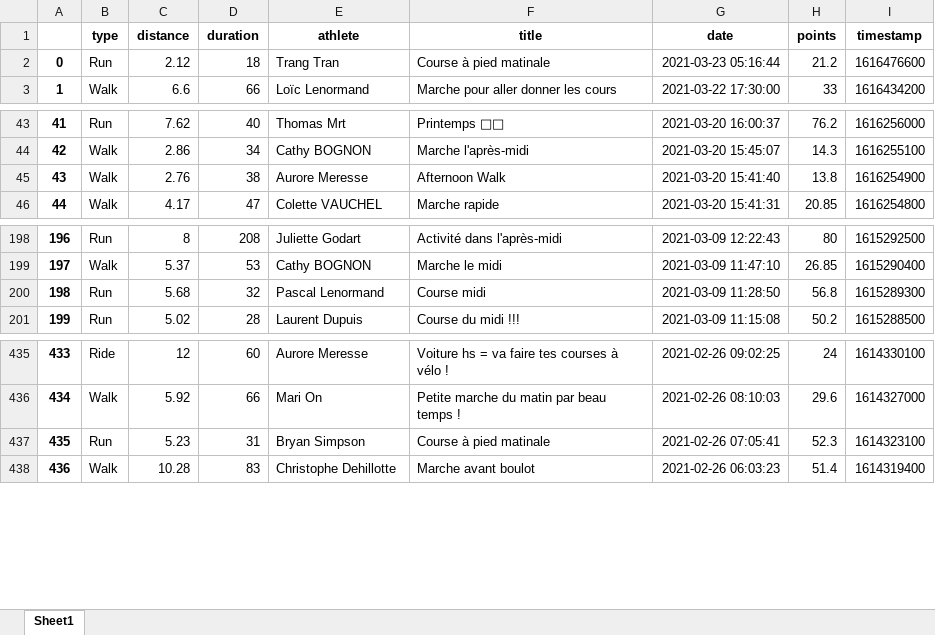
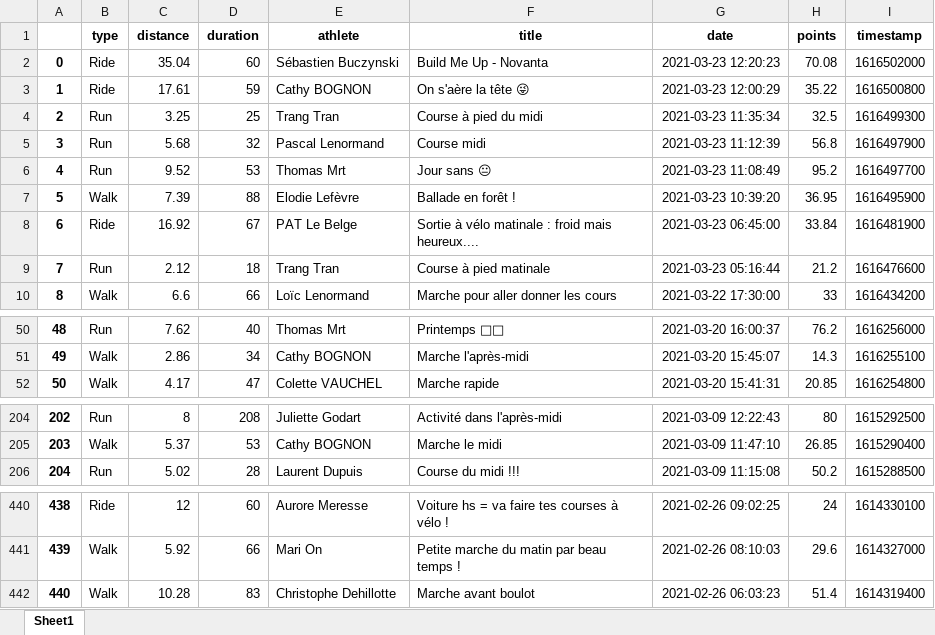
Before and after one commit to bcmb78/bcmb78.github.io, an Excel workbook: defi/saved_activities.xlsx, sheet Sheet1, drawn as a sheet; only a part is shown, gaps mark what is left out; values as stored, in another font and other column widths than the file's, no borders; removed rows and columns are numbered as before the commit, all else as after; the diff names each change by its address in the sheet, - before the commit and + after, or states it on an @@ line.

```diff
--- a/defi/saved_activities.xlsx (sheet Sheet1)
+++ b/defi/saved_activities.xlsx (sheet Sheet1)
+row 2: 0 | Ride | 35.04 | 60 | Sébastien Buczynski | Build Me Up - Novanta | 2021-03-23 12:20:23 | 70.08 | 1616502000
+row 3: 1 | Ride | 17.61 | 59 | Cathy BOGNON | On s'aère la tête 😜 | 2021-03-23 12:00:29 | 35.22 | 1616500800
+row 4: 2 | Run | 3.25 | 25 | Trang Tran | Course à pied du midi | 2021-03-23 11:35:34 | 32.5 | 1616499300
+row 5: 3 | Run | 5.68 | 32 | Pascal Lenormand | Course midi | 2021-03-23 11:12:39 | 56.8 | 1616497900
+row 6: 4 | Run | 9.52 | 53 | Thomas Mrt | Jour sans 😐 | 2021-03-23 11:08:49 | 95.2 | 1616497700
+row 7: 5 | Walk | 7.39 | 88 | Elodie Lefèvre | Ballade en forêt ! | 2021-03-23 10:39:20 | 36.95 | 1616495900
+row 8: 6 | Ride | 16.92 | 67 | PAT Le Belge | Sortie à vélo matinale : froid mais heureux.... | 2021-03-23 06:45:00 | 33.84 | 1616481900
@@ column A renumbered from row 9 down @@
-row 45: 43 | Walk | 2.76 | 38 | Aurore Meresse | Afternoon Walk | 2021-03-20 15:41:40 | 13.8 | 1616254900
-row 200: 198 | Run | 5.68 | 32 | Pascal Lenormand | Course midi | 2021-03-09 11:28:50 | 56.8 | 1615289300
-row 437: 435 | Run | 5.23 | 31 | Bryan Simpson | Course à pied matinale | 2021-02-26 07:05:41 | 52.3 | 1614323100
```
Also changed, not shown: defi/equipes.xlsx, 4 other files.
